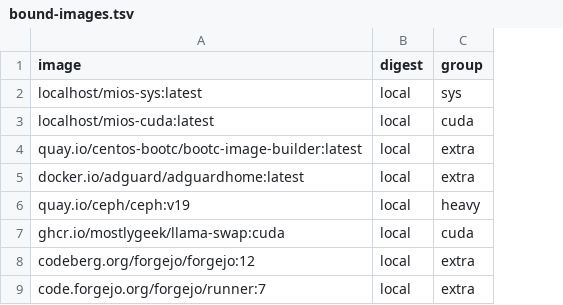
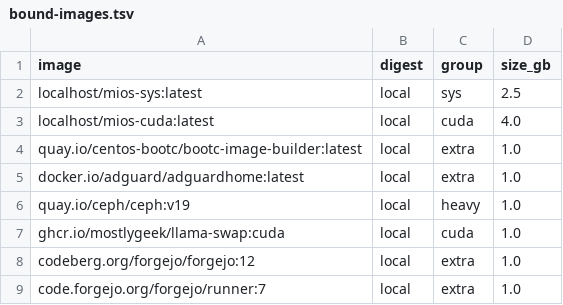
Before and after one commit to mios-dev/MiOS, a TSV file: usr/share/mios/artifacts/sbom/bound-images.tsv, drawn as a sheet; only a part is shown; the diff names each change by its address in the sheet, - before the commit and + after, or states it on an @@ line.

```diff
--- a/usr/share/mios/artifacts/sbom/bound-images.tsv
+++ b/usr/share/mios/artifacts/sbom/bound-images.tsv
+column D (size_gb), rows 2-9: 2.5 | 4.0 | 1.0 | 1.0 | 1.0 | 1.0 | 1.0 | 1.0
```
Also changed, not shown: usr/share/mios/reference/manual-corpus.tsv, 5 other files.
